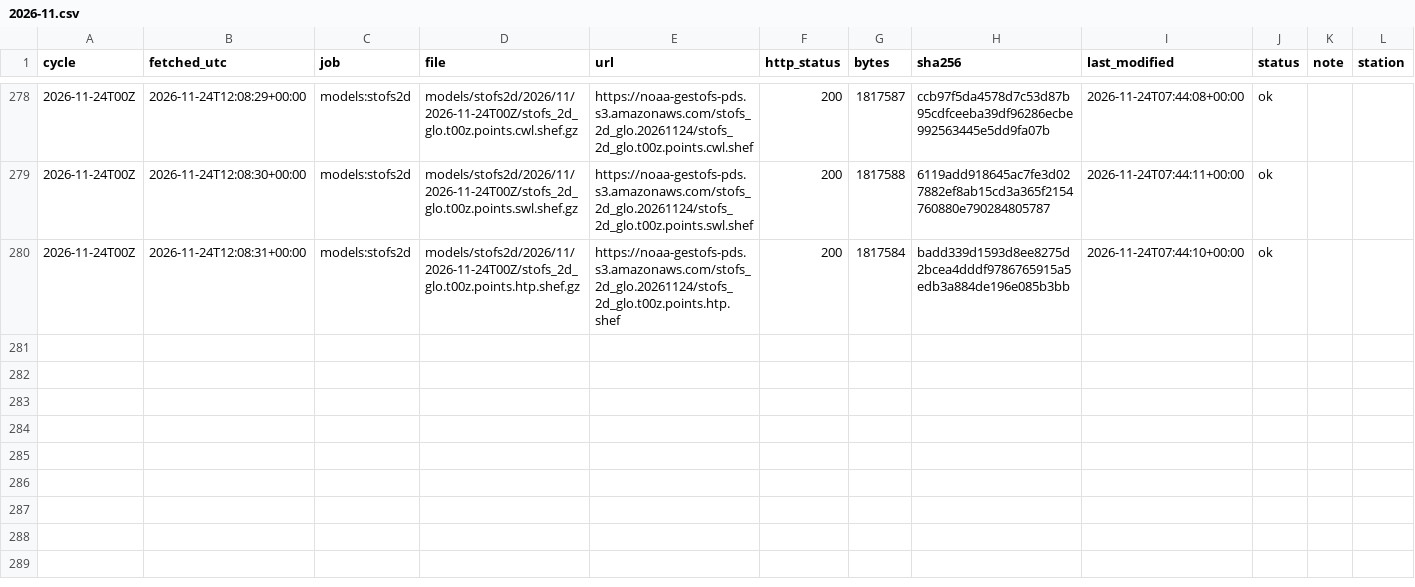
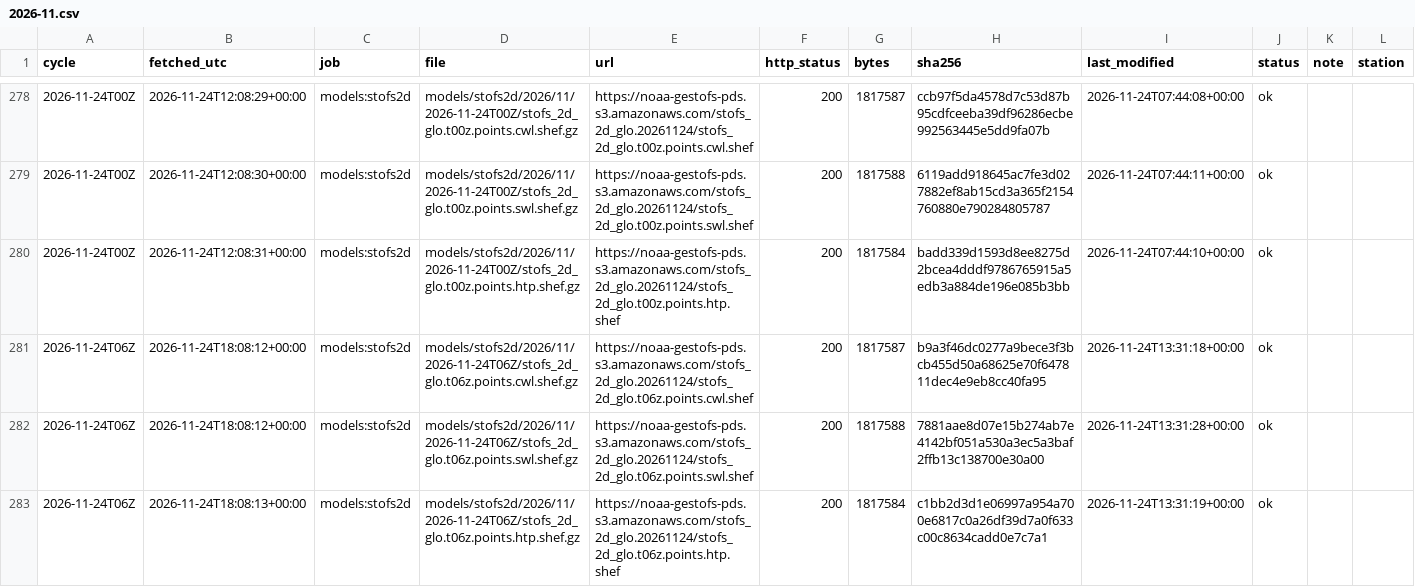
Before and after one commit to DerekLoftis/tidewatch_archive, a CSV file: data/index/models_stofs2d/2026-11.csv, drawn as a sheet; only a part is shown, gaps mark what is left out; rows hold the shown columns only; the diff names each change by its address in the sheet, - before the commit and + after, or states it on an @@ line.

```diff
--- a/data/index/models_stofs2d/2026-11.csv
+++ b/data/index/models_stofs2d/2026-11.csv
+row 281: 2026-11-24T06Z | 2026-11-24T18:08:12+00:00 | models:stofs2d | models/stofs2d/2026/11/2026-11-24T06Z/stofs_2d_glo.t06z.points.cwl.shef.gz | https://noaa-gestofs-pds.s3.amazonaws.com/stofs_2d_glo.20261124/stofs_2d_glo.t06z.points.cwl.shef | 200 | 1817587 | b9a3f46dc0277a9bece3f3bcb455d50a68625e70f647811dec4e9eb8cc40fa95 | 2026-11-24T13:31:18+00:00 | ok
+row 282: 2026-11-24T06Z | 2026-11-24T18:08:12+00:00 | models:stofs2d | models/stofs2d/2026/11/2026-11-24T06Z/stofs_2d_glo.t06z.points.swl.shef.gz | https://noaa-gestofs-pds.s3.amazonaws.com/stofs_2d_glo.20261124/stofs_2d_glo.t06z.points.swl.shef | 200 | 1817588 | 7881aae8d07e15b274ab7e4142bf051a530a3ec5a3baf2ffb13c138700e30a00 | 2026-11-24T13:31:28+00:00 | ok
+row 283: 2026-11-24T06Z | 2026-11-24T18:08:13+00:00 | models:stofs2d | models/stofs2d/2026/11/2026-11-24T06Z/stofs_2d_glo.t06z.points.htp.shef.gz | https://noaa-gestofs-pds.s3.amazonaws.com/stofs_2d_glo.20261124/stofs_2d_glo.t06z.points.htp.shef | 200 | 1817584 | c1bb2d3d1e06997a954a700e6817c0a26df39d7a0f633c00c8634cadd0e7c7a1 | 2026-11-24T13:31:19+00:00 | ok
```
Also changed, not shown: data/index/models/2026-11.csv, data/index/models_cbofs/2026-11.csv, 8 other files.
